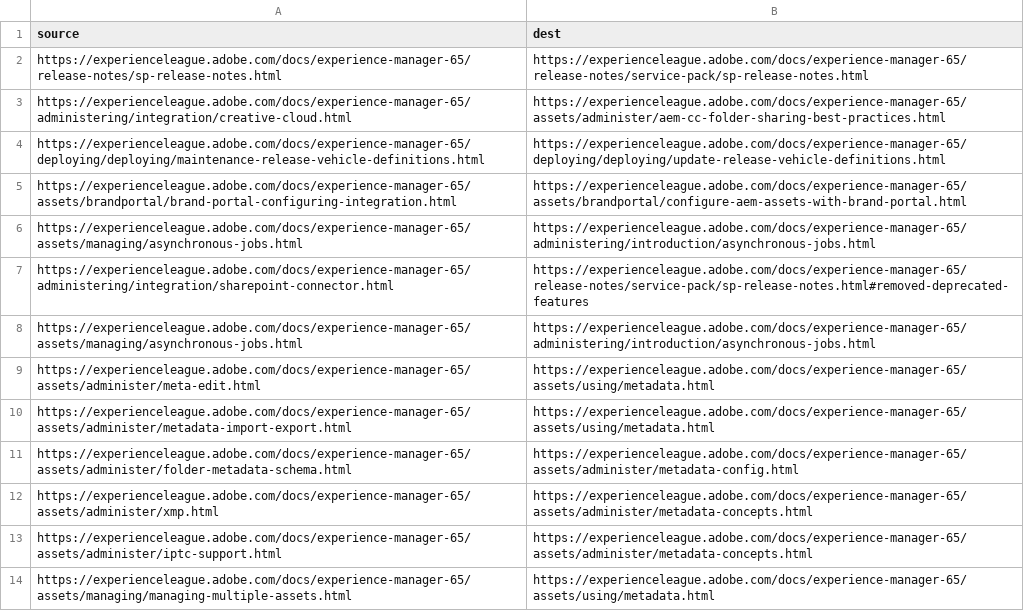
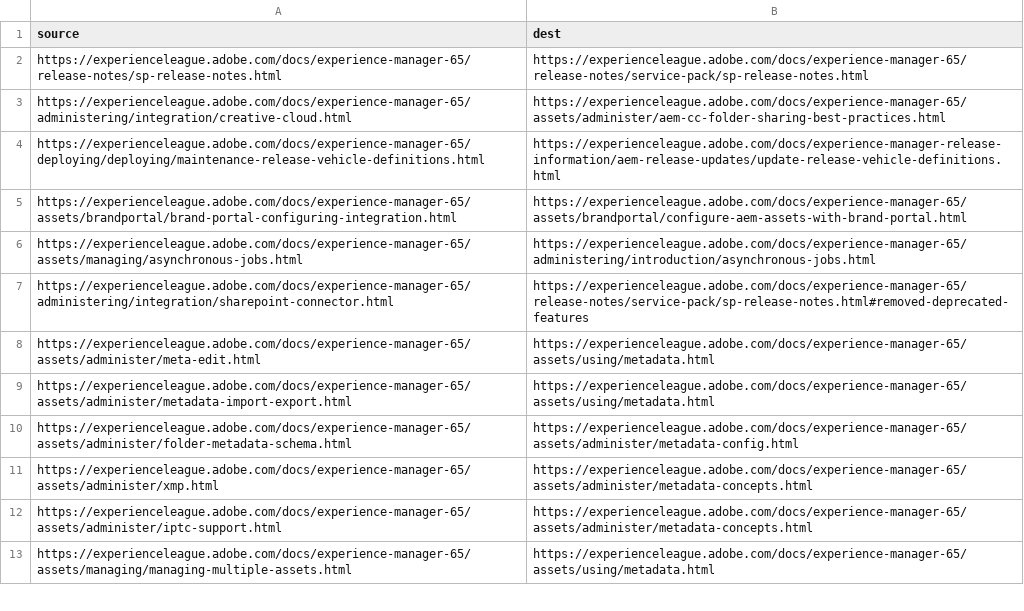
Before and after one commit to OregonBanner/experience-manager-65.zh-Hans, a CSV file: redirects.csv, drawn as a sheet; only a part is shown.

Commit message:
Updating Old File for core commit 7354edbaa6e027a06bea3f4afee873d94030762b

```diff
--- a/redirects.csv
+++ b/redirects.csv
@@ -3,3 +3,3 @@ https://experienceleague.adobe.com/docs/experience-manager-65/release-notes/sp-r
 https://experienceleague.adobe.com/docs/experience-manager-65/administering/integration/creative-cloud.html,https://experienceleague.adobe.com/docs/experience-manager-65/assets/administer/aem-cc-folder-sharing-best-practices.html
-https://experienceleague.adobe.com/docs/experience-manager-65/deploying/deploying/maintenance-release-vehicle-definitions.html,https://experienceleague.adobe.com/docs/experience-manager-65/deploying/deploying/update-release-vehicle-definitions.html
+https://experienceleague.adobe.com/docs/experience-manager-65/deploying/deploying/maintenance-release-vehicle-definitions.html,https://experienceleague.adobe.com/docs/experience-manager-release-information/aem-release-updates/update-release-vehicle-definitions.html
 https://experienceleague.adobe.com/docs/experience-manager-65/assets/brandportal/brand-portal-configuring-integration.html,https://experienceleague.adobe.com/docs/experience-manager-65/assets/brandportal/configure-aem-assets-with-brand-portal.html
@@ -7,3 +7,2 @@ https://experienceleague.adobe.com/docs/experience-manager-65/assets/managing/as
 https://experienceleague.adobe.com/docs/experience-manager-65/administering/integration/sharepoint-connector.html,https://experienceleague.adobe.com/docs/experience-manager-65/release-notes/service-pack/sp-release-notes.html#removed-deprecated-features
-https://experienceleague.adobe.com/docs/experience-manager-65/assets/managing/asynchronous-jobs.html,https://experienceleague.adobe.com/docs/experience-manager-65/administering/introduction/asynchronous-jobs.html
 https://experienceleague.adobe.com/docs/experience-manager-65/assets/administer/meta-edit.html,https://experienceleague.adobe.com/docs/experience-manager-65/assets/using/metadata.html
```
